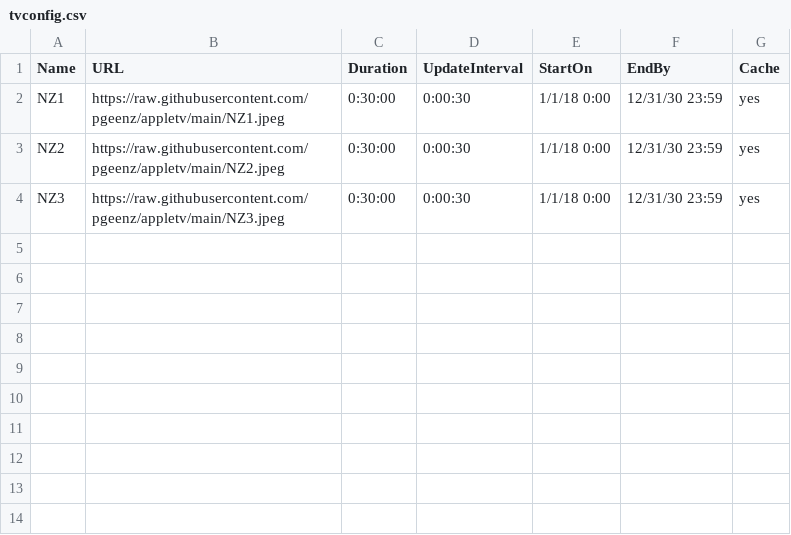
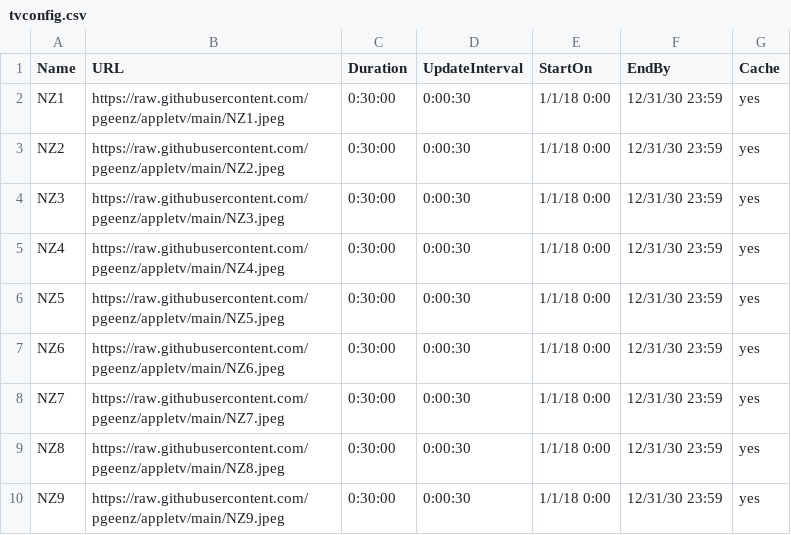
Before and after one commit to derekthatcher/AppleTV, a CSV file: tvconfig.csv, drawn as a sheet.

Commit message:
Update tvconfig.csv

```diff
--- a/tvconfig.csv
+++ b/tvconfig.csv
@@ -4 +4,7 @@ NZ2,https://raw.githubusercontent.com/pgeenz/appletv/main/NZ2.jpeg,0:30:00,0:00:
 NZ3,https://raw.githubusercontent.com/pgeenz/appletv/main/NZ3.jpeg,0:30:00,0:00:30,1/1/18 0:00,12/31/30 23:59,yes
+NZ4,https://raw.githubusercontent.com/pgeenz/appletv/main/NZ4.jpeg,0:30:00,0:00:30,1/1/18 0:00,12/31/30 23:59,yes
+NZ5,https://raw.githubusercontent.com/pgeenz/appletv/main/NZ5.jpeg,0:30:00,0:00:30,1/1/18 0:00,12/31/30 23:59,yes
+NZ6,https://raw.githubusercontent.com/pgeenz/appletv/main/NZ6.jpeg,0:30:00,0:00:30,1/1/18 0:00,12/31/30 23:59,yes
+NZ7,https://raw.githubusercontent.com/pgeenz/appletv/main/NZ7.jpeg,0:30:00,0:00:30,1/1/18 0:00,12/31/30 23:59,yes
+NZ8,https://raw.githubusercontent.com/pgeenz/appletv/main/NZ8.jpeg,0:30:00,0:00:30,1/1/18 0:00,12/31/30 23:59,yes
+NZ9,https://raw.githubusercontent.com/pgeenz/appletv/main/NZ9.jpeg,0:30:00,0:00:30,1/1/18 0:00,12/31/30 23:59,yes
```
